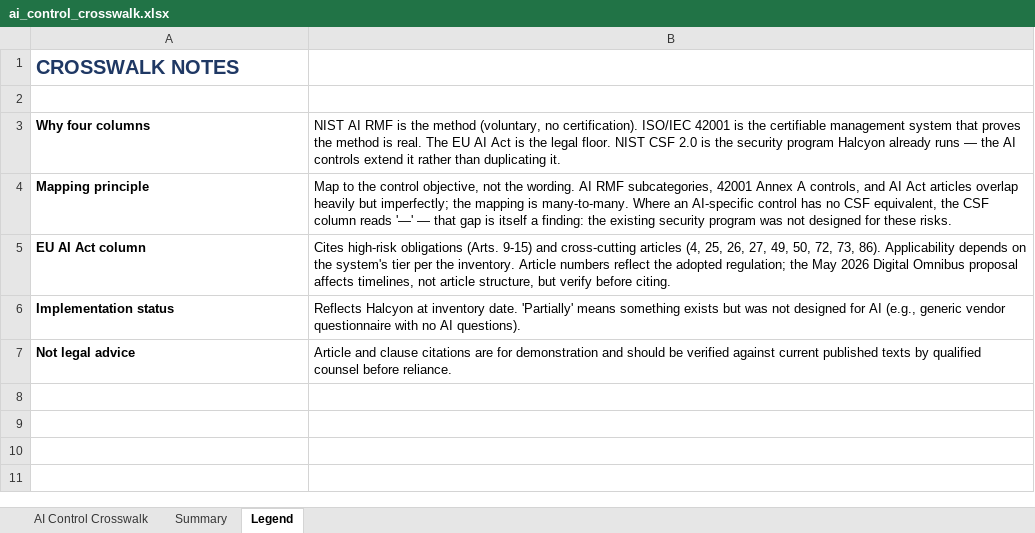
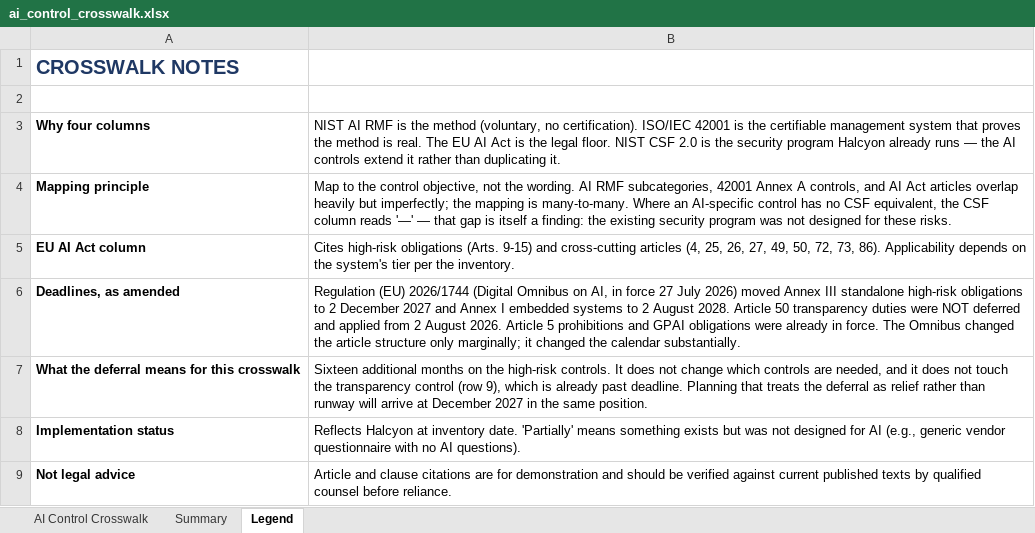
Before and after one commit to moski001/grc-portfolio, an Excel workbook: 05-halcyon-ai-governance/artifacts/ai_control_crosswalk.xlsx, sheet Legend, drawn as a sheet; values as stored, in another font and other column widths than the file's, no borders; the diff names each change by its address in the sheet, - before the commit and + after, or states it on an @@ line.

```diff
--- a/05-halcyon-ai-governance/artifacts/ai_control_crosswalk.xlsx (sheet Legend)
+++ b/05-halcyon-ai-governance/artifacts/ai_control_crosswalk.xlsx (sheet Legend)
-B5: …the inventory. Article numbers reflect the adopted regulation; the May 2026 Digital Omnibus proposal affects timelines, not article structure, but verify before citing.
+B5: …the inventory.
+row 6: Deadlines, as amended | Regulation (EU) 2026/1744 (Digital Omnibus on AI, in force 27 July 2026) moved Annex III standalone high-risk obligations to 2 December 2027 and Annex I embedded systems to 2 August 2028. Article 50 transparency duties were NOT deferred and applied from 2 August 2026. Article 5 prohibitions and GPAI obligations were already in force. The Omnibus changed the article structure only marginally; it changed the calendar substantially.
+row 7: What the deferral means for this crosswalk | Sixteen additional months on the high-risk controls. It does not change which controls are needed, and it does not touch the transparency control (row 9), which is already past deadline. Planning that treats the deferral as relief rather than runway will arrive at December 2027 in the same position.
```
Also changed, not shown: sheet AI Control Crosswalk, 05-halcyon-ai-governance/artifacts/ai_risk_assessment.xlsx, 05-halcyon-ai-governance/artifacts/ai_system_inventory.xlsx, 7 other files.
